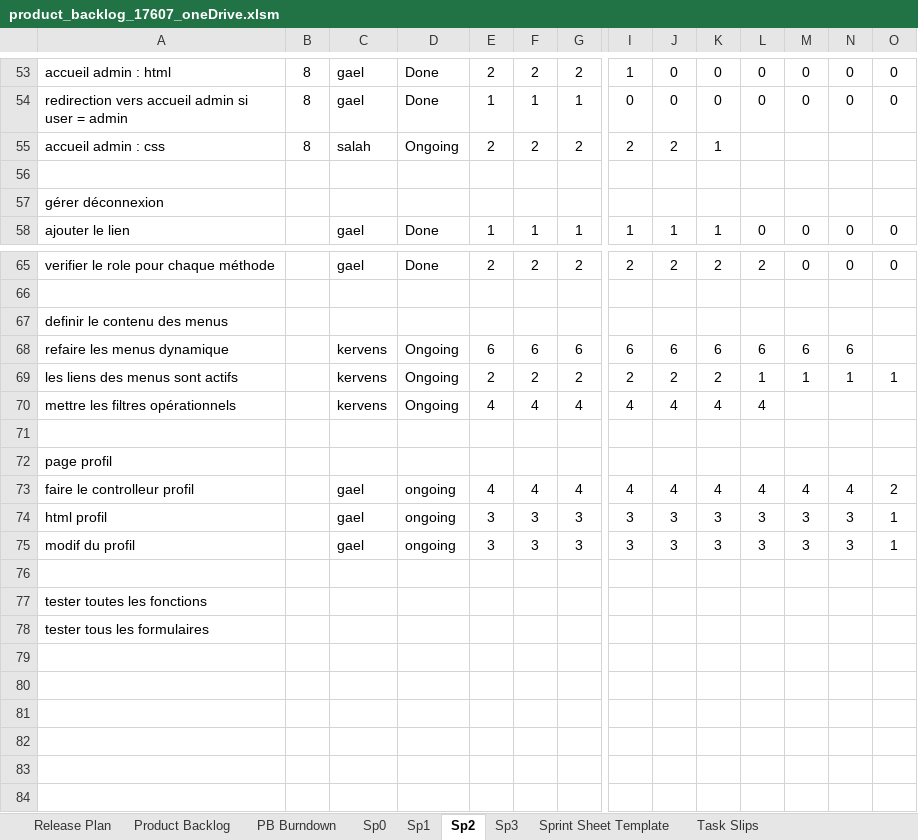
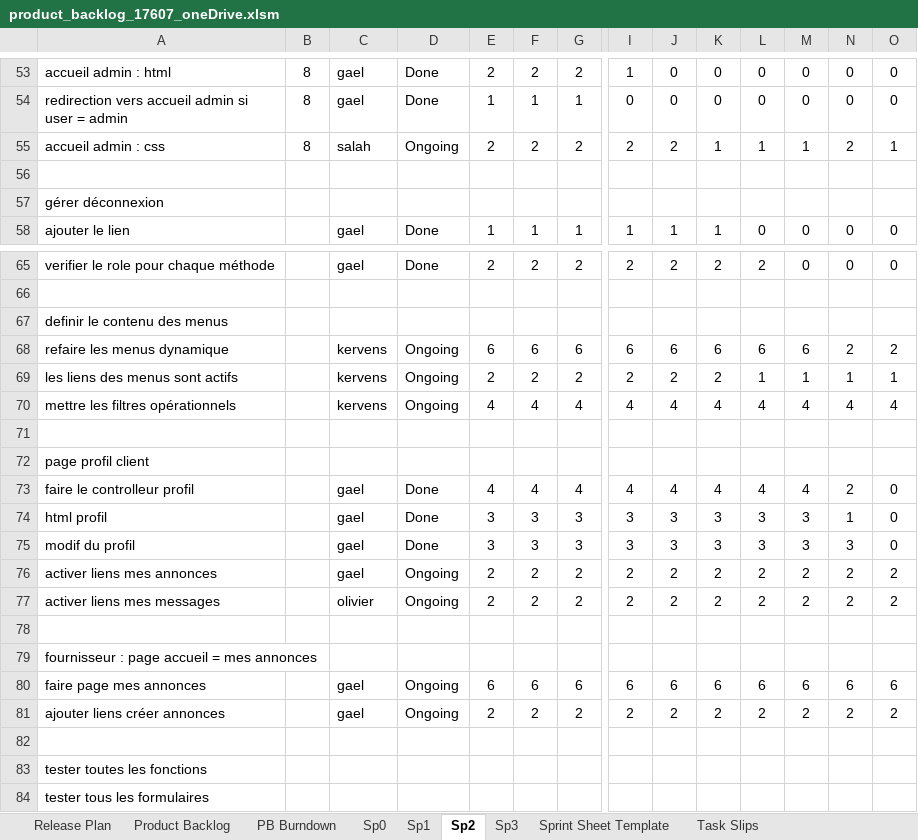
Before and after one commit to Gazowski/projet_picturing, an Excel workbook: fichiers_projet/product_backlog_17607_oneDrive.xlsm, sheet Sp2, drawn as a sheet; only a part is shown, gaps mark what is left out; values as stored, in another font and other column widths than the file's, no borders; charts and pictures and conditional formats not drawn; rows hold the shown columns only; the diff covers the shown part only; the diff names each change by its address in the sheet, - before the commit and + after, or states it on an @@ line.

Commit message:
maj backlog

```diff
--- a/fichiers_projet/product_backlog_17607_oneDrive.xlsm (sheet Sp2)
+++ b/fichiers_projet/product_backlog_17607_oneDrive.xlsm (sheet Sp2)
-L55: (empty)
+L55: 1
-M55: (empty)
+M55: 1
-N55: (empty)
+N55: 2
-O55: (empty)
+O55: 1
-N68: 6
+N68: 2
-O68: (empty)
+O68: 2
-M70: (empty)
+M70: 4
-N70: (empty)
+N70: 4
-O70: (empty)
+O70: 4
-A72: page profil
+A72: page profil client
-D73:D75: ongoing
+D73:D75: Done
-N73: 4
+N73: 2
-O73: 2
+O73: 0
-N74: 3
+N74: 1
-O74:O75: 1
+O74:O75: 0
+row 76: activer liens mes annonces |  | gael | Ongoing | 2 | 2 | 2 | 2 | 2 | 2 | 2 | 2 | 2 | 2
+row 77: activer liens mes messages |  | olivier | Ongoing | 2 | 2 | 2 | 2 | 2 | 2 | 2 | 2 | 2 | 2
+row 78: (empty)
+row 79: fournisseur : page accueil = mes annonces
+row 80: faire page mes annonces |  | gael | Ongoing | 6 | 6 | 6 | 6 | 6 | 6 | 6 | 6 | 6 | 6
+row 81: ajouter liens créer annonces |  | gael | Ongoing | 2 | 2 | 2 | 2 | 2 | 2 | 2 | 2 | 2 | 2
```
Also changed, not shown: 29 edited cells elsewhere in this sheet, hidden cells, charts or pictures.
